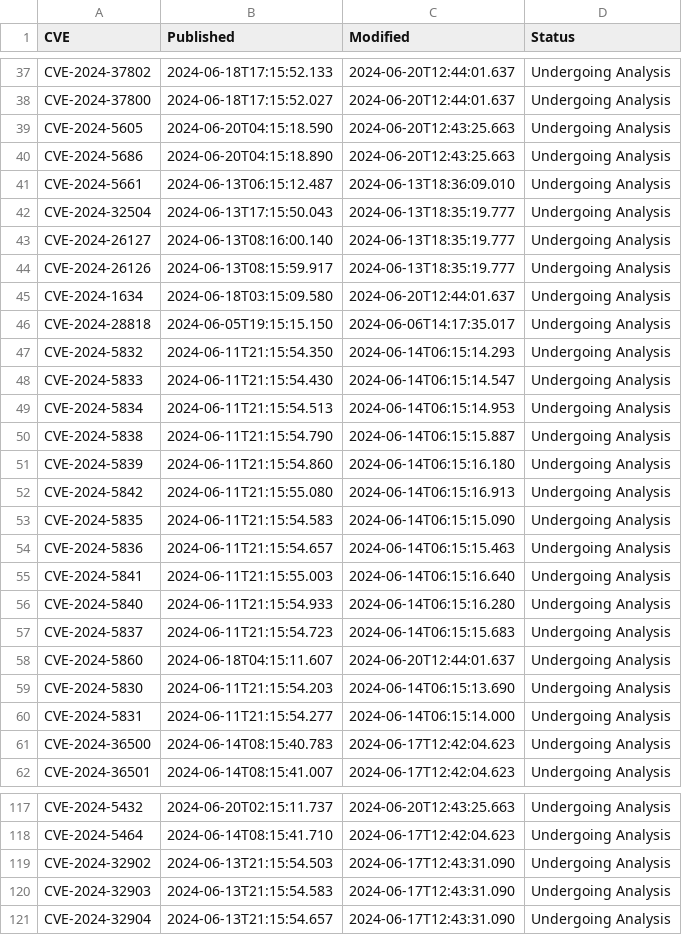
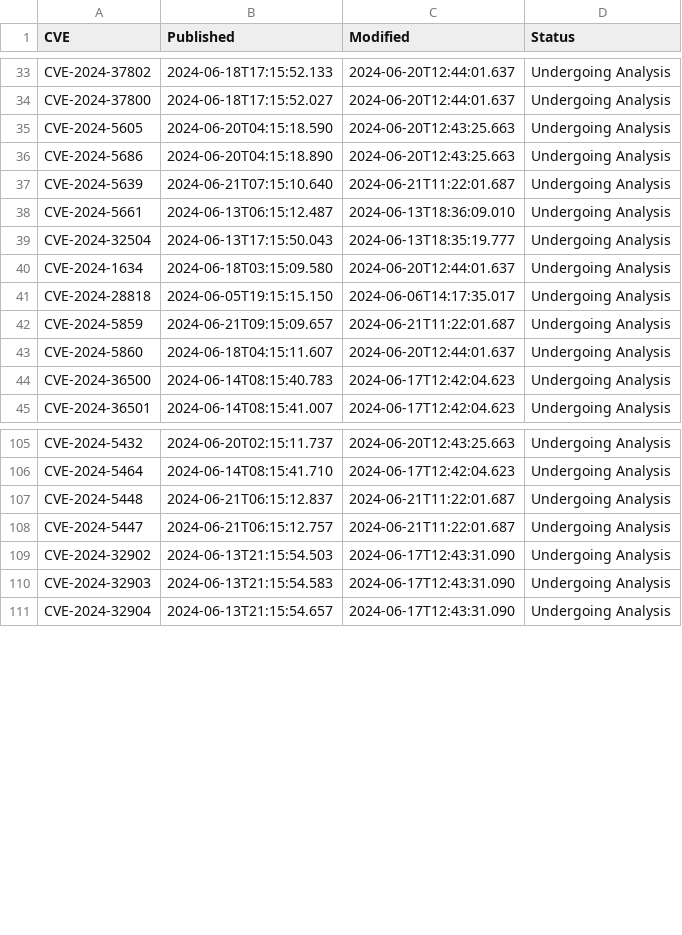
Before and after one commit to todb-cisa/vulnrichment, a CSV file: nvd-count/nvd-other.csv, drawn as a sheet; only a part is shown, gaps mark what is left out; the diff covers the shown part only.

```diff
--- a/nvd-count/nvd-other.csv
+++ b/nvd-count/nvd-other.csv
@@ -40,22 +36,9 @@ CVE-2024-5605,2024-06-20T04:15:18.590,2024-06-20T12:43:25.663,Undergoing Analysi
 CVE-2024-5686,2024-06-20T04:15:18.890,2024-06-20T12:43:25.663,Undergoing Analysis
+CVE-2024-5639,2024-06-21T07:15:10.640,2024-06-21T11:22:01.687,Undergoing Analysis
 CVE-2024-5661,2024-06-13T06:15:12.487,2024-06-13T18:36:09.010,Undergoing Analysis
 CVE-2024-32504,2024-06-13T17:15:50.043,2024-06-13T18:35:19.777,Undergoing Analysis
-CVE-2024-26127,2024-06-13T08:16:00.140,2024-06-13T18:35:19.777,Undergoing Analysis
-CVE-2024-26126,2024-06-13T08:15:59.917,2024-06-13T18:35:19.777,Undergoing Analysis
 CVE-2024-1634,2024-06-18T03:15:09.580,2024-06-20T12:44:01.637,Undergoing Analysis
 CVE-2024-28818,2024-06-05T19:15:15.150,2024-06-06T14:17:35.017,Undergoing Analysis
-CVE-2024-5832,2024-06-11T21:15:54.350,2024-06-14T06:15:14.293,Undergoing Analysis
-CVE-2024-5833,2024-06-11T21:15:54.430,2024-06-14T06:15:14.547,Undergoing Analysis
-CVE-2024-5834,2024-06-11T21:15:54.513,2024-06-14T06:15:14.953,Undergoing Analysis
-CVE-2024-5838,2024-06-11T21:15:54.790,2024-06-14T06:15:15.887,Undergoing Analysis
-CVE-2024-5839,2024-06-11T21:15:54.860,2024-06-14T06:15:16.180,Undergoing Analysis
-CVE-2024-5842,2024-06-11T21:15:55.080,2024-06-14T06:15:16.913,Undergoing Analysis
-CVE-2024-5835,2024-06-11T21:15:54.583,2024-06-14T06:15:15.090,Undergoing Analysis
-CVE-2024-5836,2024-06-11T21:15:54.657,2024-06-14T06:15:15.463,Undergoing Analysis
-CVE-2024-5841,2024-06-11T21:15:55.003,2024-06-14T06:15:16.640,Undergoing Analysis
-CVE-2024-5840,2024-06-11T21:15:54.933,2024-06-14T06:15:16.280,Undergoing Analysis
-CVE-2024-5837,2024-06-11T21:15:54.723,2024-06-14T06:15:15.683,Undergoing Analysis
+CVE-2024-5859,2024-06-21T09:15:09.657,2024-06-21T11:22:01.687,Undergoing Analysis
 CVE-2024-5860,2024-06-18T04:15:11.607,2024-06-20T12:44:01.637,Undergoing Analysis
-CVE-2024-5830,2024-06-11T21:15:54.203,2024-06-14T06:15:13.690,Undergoing Analysis
-CVE-2024-5831,2024-06-11T21:15:54.277,2024-06-14T06:15:14.000,Undergoing Analysis
 CVE-2024-36500,2024-06-14T08:15:40.783,2024-06-17T12:42:04.623,Undergoing Analysis
@@ -118,2 +106,4 @@ CVE-2024-5432,2024-06-20T02:15:11.737,2024-06-20T12:43:25.663,Undergoing Analysi
 CVE-2024-5464,2024-06-14T08:15:41.710,2024-06-17T12:42:04.623,Undergoing Analysis
+CVE-2024-5448,2024-06-21T06:15:12.837,2024-06-21T11:22:01.687,Undergoing Analysis
+CVE-2024-5447,2024-06-21T06:15:12.757,2024-06-21T11:22:01.687,Undergoing Analysis
 CVE-2024-32902,2024-06-13T21:15:54.503,2024-06-17T12:43:31.090,Undergoing Analysis
```
Also changed, not shown: 11 added rows, 16 removed rows and 9 edited cells elsewhere in this file, nvd-count/adp-processed.csv, nvd-count/daily-stats.csv, 6 other files.
